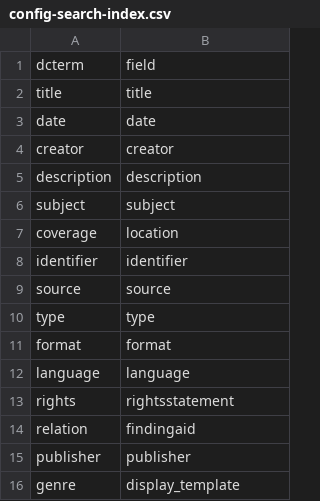
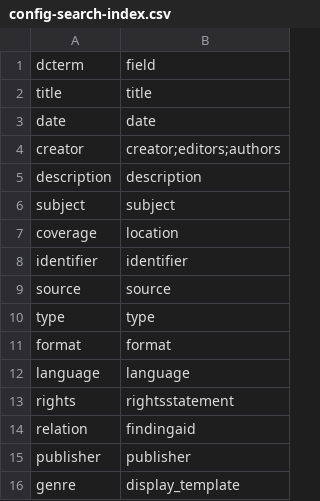
Before and after one commit to uidaholib/documents-digital-collections-template, a CSV file: _data/config-search-index.csv, drawn as a sheet.

```diff
--- a/_data/config-search-index.csv
+++ b/_data/config-search-index.csv
@@ -3,3 +3,3 @@ title,title
 date,date
-creator,creator
+creator,creator;editors;authors
 description,description
```
Also changed, not shown: _data/config-metadata.csv, 2 other files.
